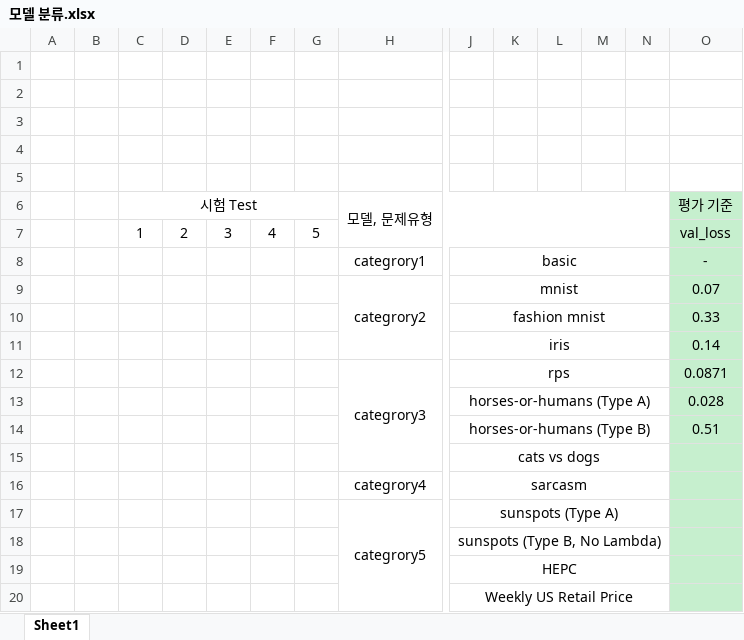
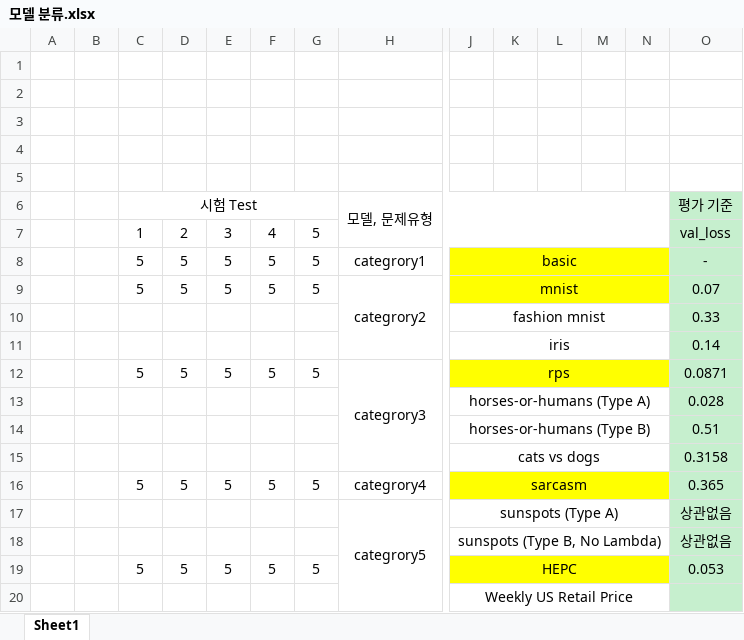
Before and after one commit to Sangtaek-Lee/TIL, an Excel workbook: Personal/Tensorflow_Certificate/모델 분류.xlsx, sheet Sheet1, drawn as a sheet; only a part is shown, gaps mark what is left out; values as stored, in another font and other column widths than the file's, no borders; removed rows and columns are numbered as before the commit, all else as after; rows hold the shown columns only; the diff names each change by its address in the sheet, - before the commit and + after, or states it on an @@ line.

Commit message:
0504

```diff
--- a/Personal/Tensorflow_Certificate/모델 분류.xlsx (sheet Sheet1)
+++ b/Personal/Tensorflow_Certificate/모델 분류.xlsx (sheet Sheet1)
-C8:C9 (시험 Test): (empty)
+C8:C9 (시험 Test): 5
-D8:D9: (empty)
+D8:D9: 5
-E8:E9: (empty)
+E8:E9: 5
-F8:F9: (empty)
+F8:F9: 5
-G8:G9: (empty)
+G8:G9: 5
-J8:N9 fill: none
+J8:N9 fill: #FFFF00
-C12 (시험 Test): (empty)
+C12 (시험 Test): 5
-D12: (empty)
+D12: 5
-E12: (empty)
+E12: 5
-F12: (empty)
+F12: 5
-G12: (empty)
+G12: 5
-J12:N12 fill: none
+J12:N12 fill: #FFFF00
-row 15:  |  |  |  |  |  |  |  | cats vs dogs
-row 16:  |  |  |  |  |  |  | categrory4 | sarcasm
-row 17:  |  |  |  |  |  |  | categrory5 | sunspots (Type A)
-row 18:  |  |  |  |  |  |  |  | sunspots (Type B, No Lambda)
-row 19:  |  |  |  |  |  |  |  | HEPC
-row 20:  |  |  |  |  |  |  |  | Weekly US Retail Price
+row 15:  |  |  |  |  |  |  |  | cats vs dogs |  |  |  |  | 0.3158
+row 16:  |  | 5 | 5 | 5 | 5 | 5 | categrory4 | sarcasm |  |  |  |  | 0.365
+row 17:  |  |  |  |  |  |  | categrory5 | sunspots (Type A) |  |  |  |  | 상관없음
+row 18:  |  |  |  |  |  |  |  | sunspots (Type B, No Lambda) |  |  |  |  | 상관없음
+row 19:  |  | 5 | 5 | 5 | 5 | 5 |  | HEPC |  |  |  |  | 0.053
+row 20:  |  |  |  |  |  |  |  | Weekly US Retail Price
```
